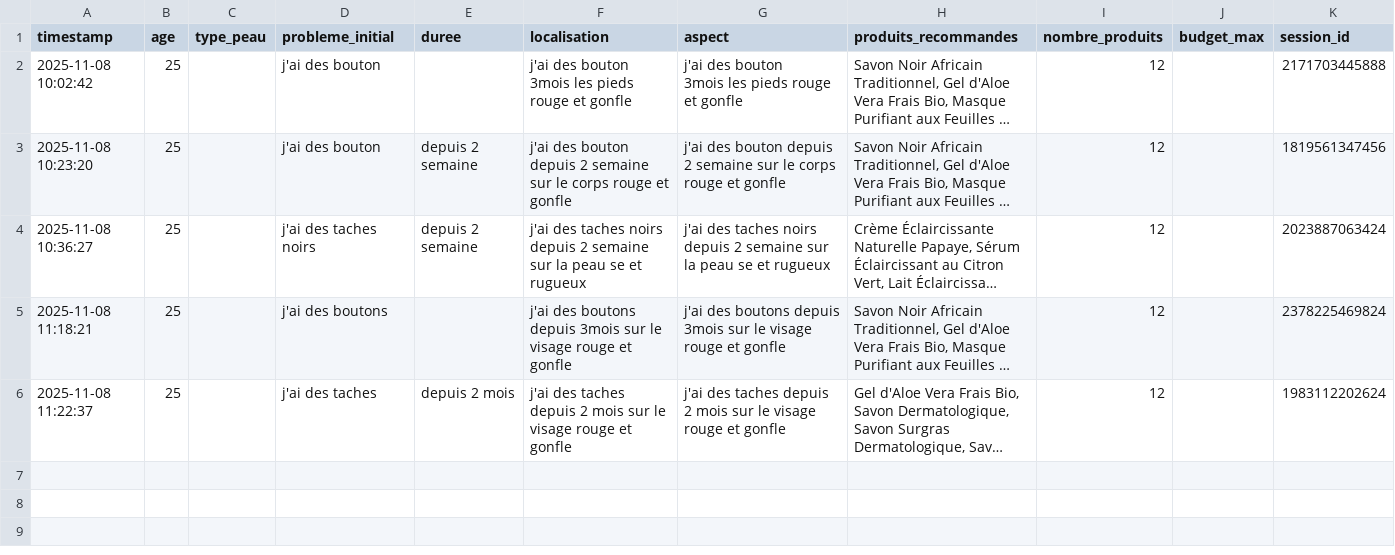
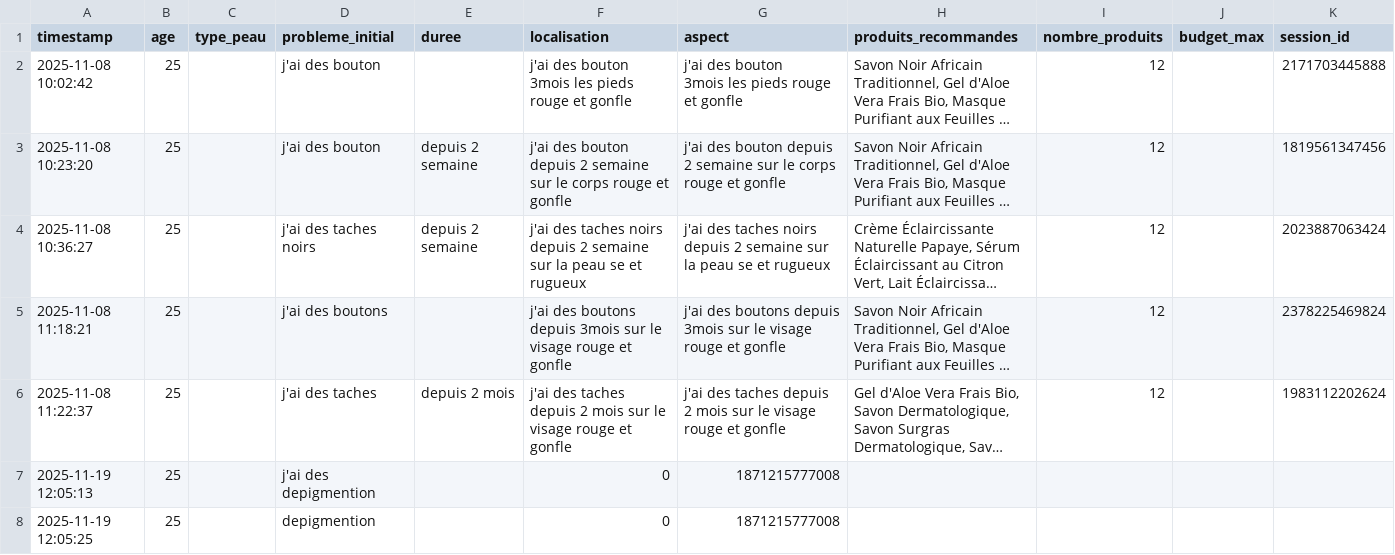
Before and after one commit to momosadialiou221/Apppharmacie, a CSV file: conversations_historique.csv, drawn as a sheet; long unchanged cells end in …; the diff names each change by its address in the sheet, - before the commit and + after, or states it on an @@ line.

```diff
--- a/conversations_historique.csv
+++ b/conversations_historique.csv
+row 7: 2025-11-19 12:05:13 | 25 |  | j'ai des depigmention |  | 0 | 1871215777008
+row 8: 2025-11-19 12:05:25 | 25 |  | depigmention |  | 0 | 1871215777008
```
Also changed, not shown: 4 other files.
